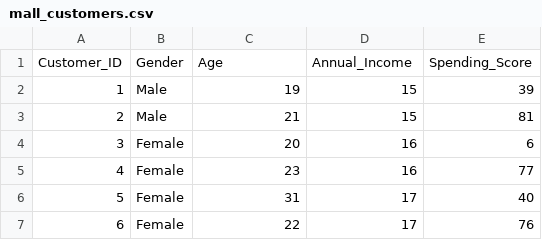
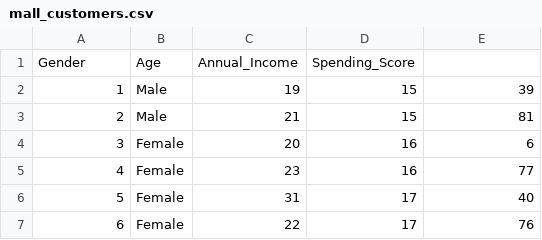
Before and after one commit to SaraKhandakar/CST2216-Clustering-Streamlit, a CSV file: data/mall_customers.csv, drawn as a sheet; only a part is shown; removed rows and columns are numbered as before the commit, all else as after; the diff names each change by its address in the sheet, - before the commit and + after, or states it on an @@ line.

```diff
--- a/data/mall_customers.csv
+++ b/data/mall_customers.csv
-row 1: Customer_ID | Gender | Age | Annual_Income | Spending_Score
+row 1: Gender | Age | Annual_Income | Spending_Score
```
Also changed, not shown: 1 other file.
